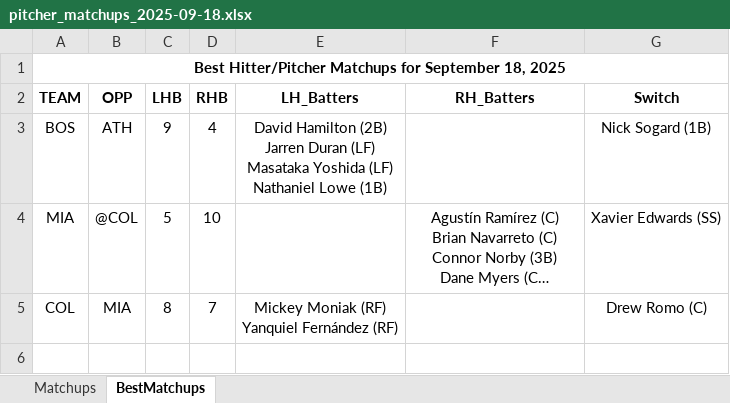
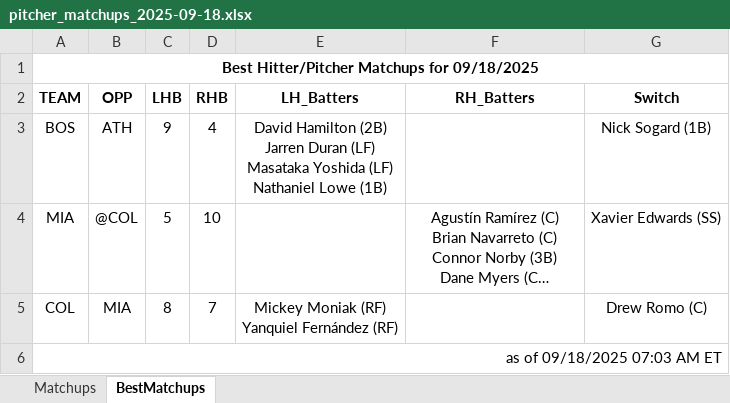
Before and after one commit to jrdogan/mlb-tools, an Excel workbook: pitcher_matchups_2025-09-18.xlsx, sheet BestMatchups, drawn as a sheet; long unchanged cells end in …; values as stored, in another font and other column widths than the file's, no borders; conditional formats not drawn; the diff names each change by its address in the sheet, - before the commit and + after, or states it on an @@ line.

Commit message:
Update pitcher_matchups_2025-09-18.xlsx

```diff
--- a/pitcher_matchups_2025-09-18.xlsx (sheet BestMatchups)
+++ b/pitcher_matchups_2025-09-18.xlsx (sheet BestMatchups)
-A1 (TEAM): …Matchups for September 18, 2025
+A1 (TEAM): …Matchups for 09/18/2025
+row 6: as of 09/18/2025 07:03 AM ET
```
Also changed, not shown: sheet Matchups.
